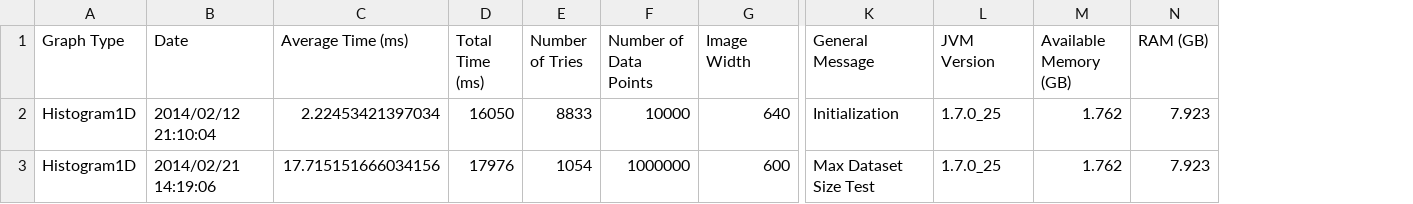
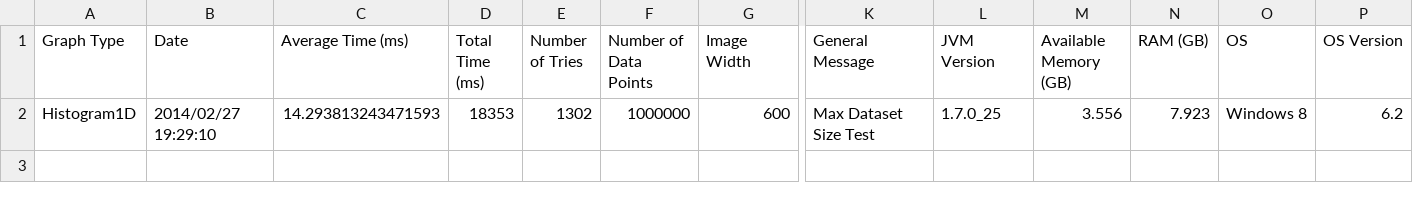
Before and after one commit to diirt/diirt, a CSV file: graphene/ProfileResults/Histogram1D.csv, drawn as a sheet; only a part is shown, gaps mark what is left out; removed rows and columns are numbered as before the commit, all else as after; rows hold the shown columns only; the diff names each change by its address in the sheet, - before the commit and + after, or states it on an @@ line.

```diff
--- a/graphene/ProfileResults/Histogram1D.csv
+++ b/graphene/ProfileResults/Histogram1D.csv
+column O (OS), row 2: Windows 8
+column P (OS Version), row 2: 6.2
-row 2: Histogram1D | 2014/02/12 21:10:04 | 2.22453421397034 | 16050 | 8833 | 10000 | 640 | Initialization | 1.7.0_25 | 1.762 | 7.923
-B2 (Date): 2014/02/21 14:19:06
+B2 (Date): 2014/02/27 19:29:10
-C2 (Average Time (ms)): 17.715151666034156
+C2 (Average Time (ms)): 14.293813243471593
-D2 (Total Time (ms)): 17976
+D2 (Total Time (ms)): 18353
-E2 (Number of Tries): 1054
+E2 (Number of Tries): 1302
-M2 (Available Memory (GB)): 1.762
+M2 (Available Memory (GB)): 3.556
```
Also changed, not shown: graphene/ProfileResults/IntensityGraph2D.csv, graphene/ProfileResults/LineGraph2D.csv, 32 other files.
